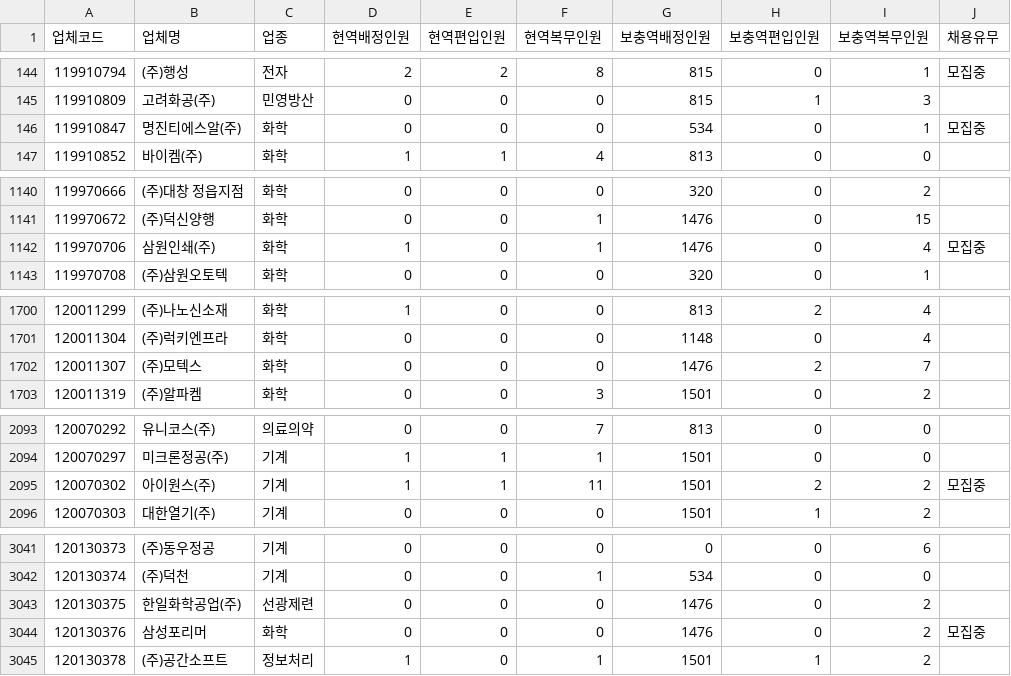
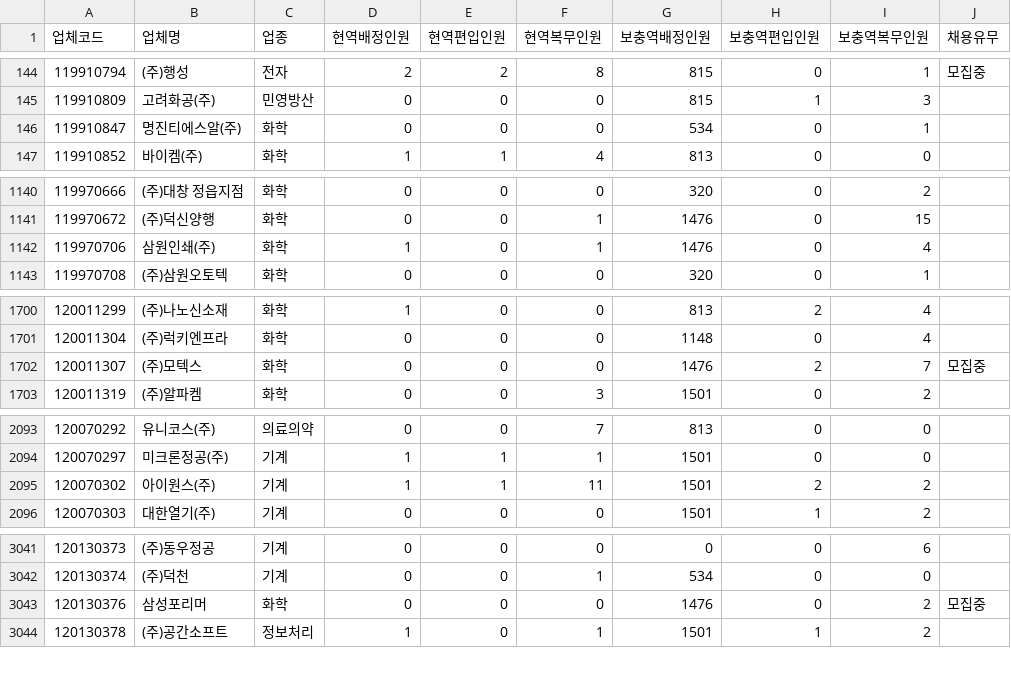
Before and after one commit to stleamist/mma-company-crawler, a CSV file: result/all.csv, drawn as a sheet; only a part is shown, gaps mark what is left out; the diff covers the shown part only.

```diff
--- a/result/all.csv
+++ b/result/all.csv
@@ -145,3 +145,3 @@
 119910809,고려화공(주),민영방산,0,0,0,815,1,3,
-119910847,명진티에스알(주),화학,0,0,0,534,0,1,모집중
+119910847,명진티에스알(주),화학,0,0,0,534,0,1,
 119910852,바이켐(주),화학,1,1,4,813,0,0,
@@ -1141,3 +1141,3 @@
 119970672,(주)덕신양행,화학,0,0,1,1476,0,15,
-119970706,삼원인쇄(주),화학,1,0,1,1476,0,4,모집중
+119970706,삼원인쇄(주),화학,1,0,1,1476,0,4,
 119970708,(주)삼원오토텍,화학,0,0,0,320,0,1,
@@ -1701,3 +1701,3 @@
 120011304,(주)럭키엔프라,화학,0,0,0,1148,0,4,
-120011307,(주)모텍스,화학,0,0,0,1476,2,7,
+120011307,(주)모텍스,화학,0,0,0,1476,2,7,모집중
 120011319,(주)알파켐,화학,0,0,3,1501,0,2,
@@ -2094,3 +2094,3 @@
 120070297,미크론정공(주),기계,1,1,1,1501,0,0,
-120070302,아이원스(주),기계,1,1,11,1501,2,2,모집중
+120070302,아이원스(주),기계,1,1,11,1501,2,2,
 120070303,대한열기(주),기계,0,0,0,1501,1,2,
@@ -3042,3 +3042,2 @@
 120130374,(주)덕천,기계,0,0,1,534,0,0,
-120130375,한일화학공업(주),선광제련,0,0,0,1476,0,2,
 120130376,삼성포리머,화학,0,0,0,1476,0,2,모집중
```
Also changed, not shown: 11 edited cells elsewhere in this file, result/raw.csv.
